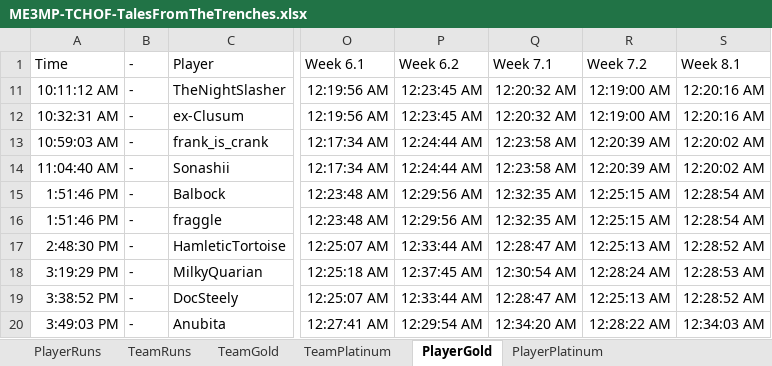
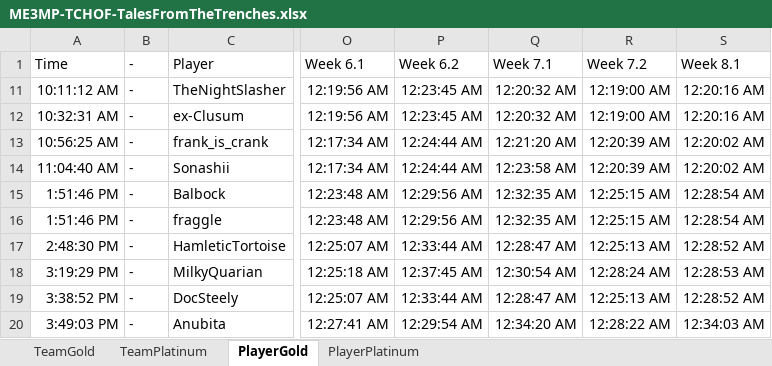
Before and after one commit to Smehur/mehof, an Excel workbook: Leaderboards/ME3MP-TCHOF-TalesFromTheTrenches.xlsx, sheet PlayerGold, drawn as a sheet; only a part is shown, gaps mark what is left out; values as stored, in another font and other column widths than the file's, no borders; table styles not drawn; the diff names each change by its address in the sheet, - before the commit and + after, or states it on an @@ line.

```diff
--- a/Leaderboards/ME3MP-TCHOF-TalesFromTheTrenches.xlsx (sheet PlayerGold)
+++ b/Leaderboards/ME3MP-TCHOF-TalesFromTheTrenches.xlsx (sheet PlayerGold)
-sheet tab: PlayerRuns
-sheet tab: TeamRuns
-A13 (Time): 10:59:03 AM
+A13 (Time): 10:56:25 AM
-Q13 (Week 7.1): 12:23:58 AM
+Q13 (Week 7.1): 12:21:20 AM
```
Also changed, not shown: sheet PlayerPlatinum, sheet TeamPlatinum, sheet TeamGold, hidden cells, Leaderboards/ME3MP-TCHOF-N7Challenges.xlsx, Leaderboards/ME3MP-TCHOF-N7TriuneTrials.xlsx, 24 other files.
